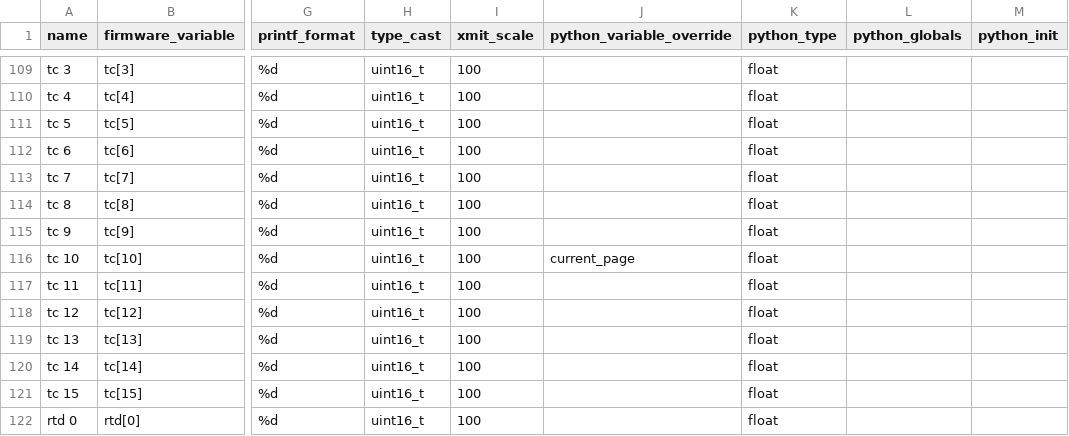
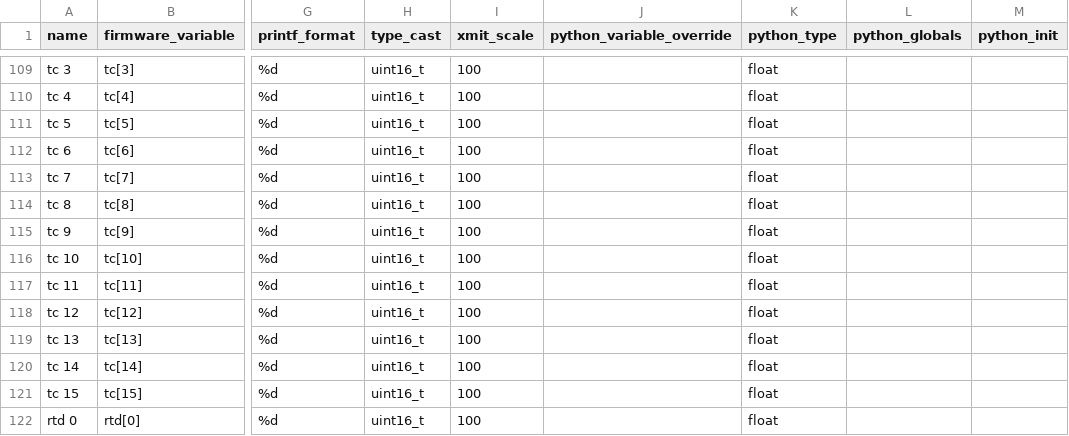
Before and after one commit to nkalan/MASA-firmware-libraries, a CSV file: SerialComms/python/telem_data_template.csv, drawn as a sheet; only a part is shown, gaps mark what is left out; the diff covers the shown part only; the diff names each change by its address in the sheet, - before the commit and + after, or states it on an @@ line.

```diff
--- a/SerialComms/python/telem_data_template.csv
+++ b/SerialComms/python/telem_data_template.csv
-J116 (python_variable_override): current_page
+J116 (python_variable_override): (empty)
```
Also changed, not shown: 22 edited cells elsewhere in this file, 2 other files.
